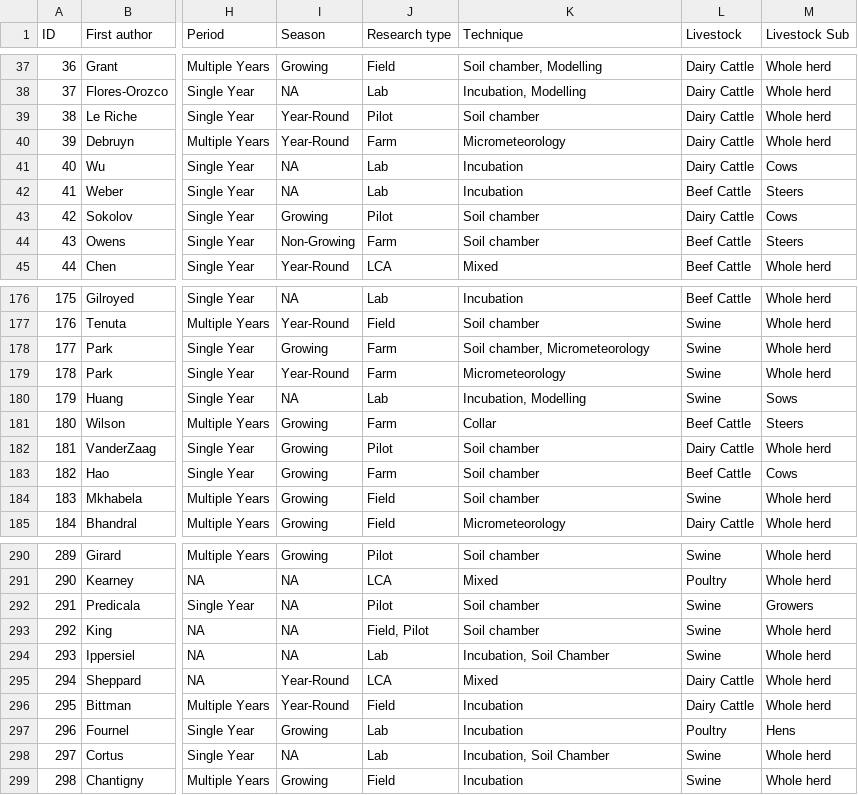
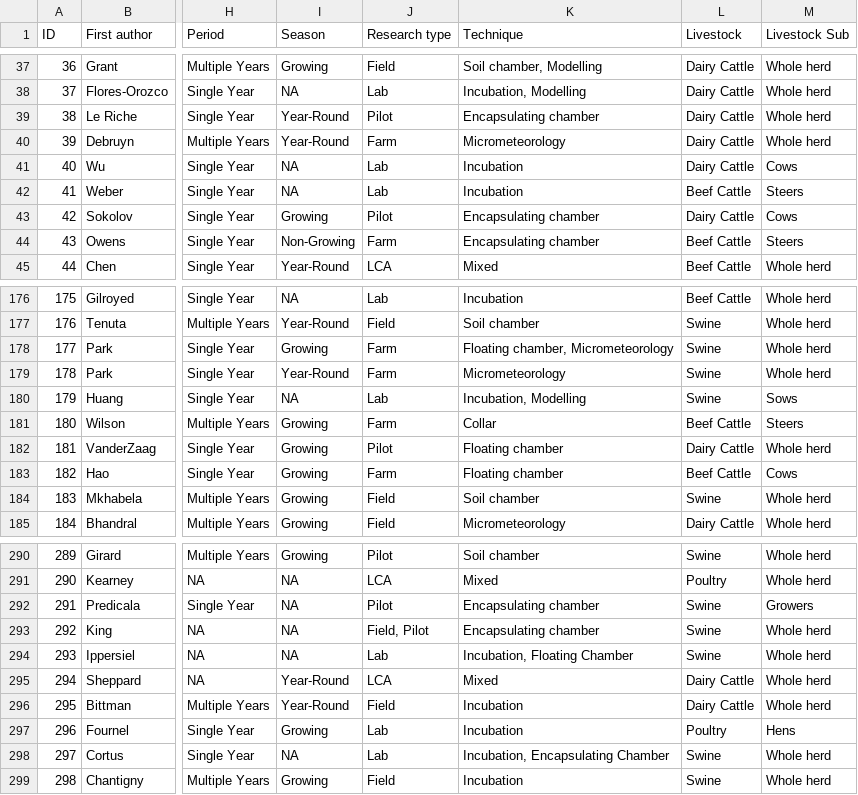
Before and after one commit to Chih-yuHung/Canada-GHG-review_storage, a CSV file: input/Canada GHG storage lit review data.csv, drawn as a sheet; only a part is shown, gaps mark what is left out; the diff covers the shown part only; the diff names each change by its address in the sheet, - before the commit and + after, or states it on an @@ line.

```diff
--- a/input/Canada GHG storage lit review data.csv
+++ b/input/Canada GHG storage lit review data.csv
-K39 (Technique): Soil chamber
+K39 (Technique): Encapsulating chamber
-K43:K44 (Technique): Soil chamber
+K43:K44 (Technique): Encapsulating chamber
-K178 (Technique): Soil chamber, Micrometeorology
+K178 (Technique): Floating chamber, Micrometeorology
-K182:K183 (Technique): Soil chamber
+K182:K183 (Technique): Floating chamber
-K292:K293 (Technique): Soil chamber
+K292:K293 (Technique): Encapsulating chamber
-K294 (Technique): Incubation, Soil Chamber
+K294 (Technique): Incubation, Floating Chamber
-K298 (Technique): Incubation, Soil Chamber
+K298 (Technique): Incubation, Encapsulating Chamber
```
Also changed, not shown: 44 edited cells elsewhere in this file, 4 other files.
